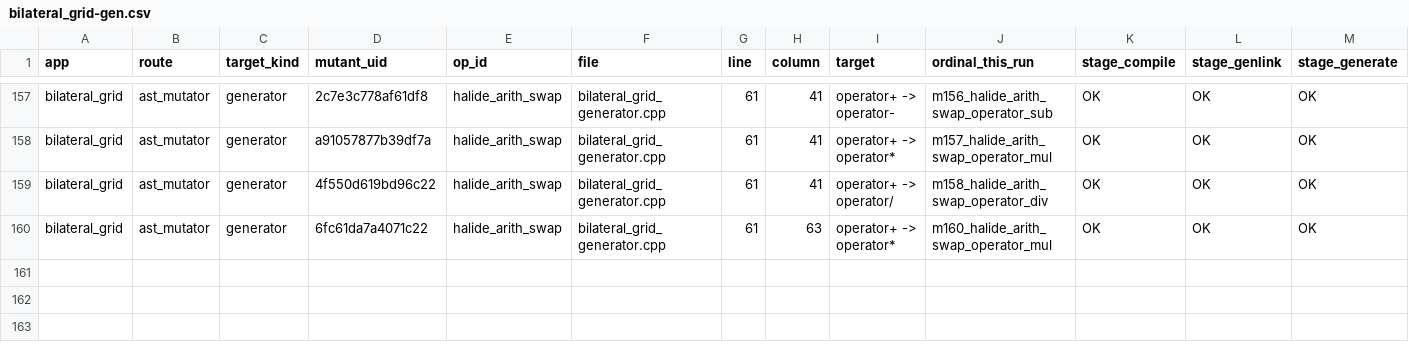
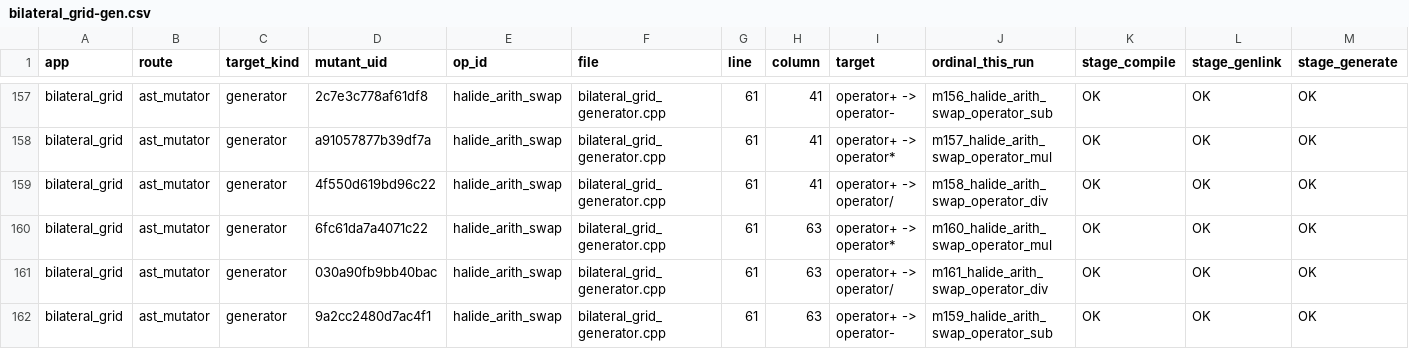
Before and after one commit to ardier/Halide-mutation, a CSV file: mutation/ast-generator-route/results/bilateral_grid-gen.csv, drawn as a sheet; only a part is shown, gaps mark what is left out; rows hold the shown columns only; the diff names each change by its address in the sheet, - before the commit and + after, or states it on an @@ line.

Commit message:
mutation: incremental snapshot
Committed automatically as results land, so nothing sits only on
/mnt/scratch1. Sweeps still running: 5.

Per app (M = points identified at emit time, from the run log,
not from the rows written, so a PARTIAL is reported as partial
rather than as a smaller complete run):

  bilateral_grid           generator   PARTIAL   161 of 191 evaluated, 161 run, 160 killed, 0 equivalent
  blur                     generator   COMPLETE  30 of 30 evaluated, 30 run, 30 killed, 0 equivalent
  conv_layer               generator   COMPLETE  9 of 9 evaluated, 9 run, 9 killed, 0 equivalent
  depthwise_separable_conv generator   COMPLETE  77 of 77 evaluated, 76 run, 65 killed, 1 equivalent
  hist                     generator   COMPLETE  90 of 90 evaluated, 90 run, 90 killed, 0 equivalent
  iir_blur                 generator   COMPLETE  39 of 39 evaluated, 39 run, 37 killed, 0 equivalent
  interpolate              generator   COMPLETE  117 of 117 evaluated, 115 run, 107 killed, 2 equivalent
  max_filter               generator   COMPLETE  62 of 62 evaluated, 60 run, 55 killed, 2 equivalent
  nl_means                 generator   COMPLETE  55 of 55 evaluated, 55 run, 55 killed, 0 equivalent
  stencil_chain            generator   COMPLETE  12 of 12 evaluated, 8 run, 8 killed, 0 equivalent
  unsharp                  generator   COMPLETE  135 of 135 evaluated, 135 run, 135 killed, 0 equivalent
  fft                      emitted C++ COMPLETE  2247 of 2247 evaluated, 1521 run, 860 killed, 690 equivalent
  resize                   emitted C++ PARTIAL   6788 of 8435 evaluated, 6025 run, 775 killed, 676 equivalent

  TOTAL  9822 of 11499 points evaluated, 8324 run, 2386 killed, 1371 proven equivalent

Rows are streamed one per mutant and flushed, so every
PARTIAL file above is valid as far as it goes.

```diff
--- a/mutation/ast-generator-route/results/bilateral_grid-gen.csv
+++ b/mutation/ast-generator-route/results/bilateral_grid-gen.csv
+row 161: bilateral_grid | ast_mutator | generator | 030a90fb9bb40bac | halide_arith_swap | bilateral_grid_generator.cpp | 61 | 63 | operator+ -> operator/ | m161_halide_arith_swap_operator_div | OK | OK | OK
+row 162: bilateral_grid | ast_mutator | generator | 9a2cc2480d7ac4f1 | halide_arith_swap | bilateral_grid_generator.cpp | 61 | 63 | operator+ -> operator- | m159_halide_arith_swap_operator_sub | OK | OK | OK
```
Also changed, not shown: mutation/ast-generator-route/results/SUMMARY.csv, 3 other files.
